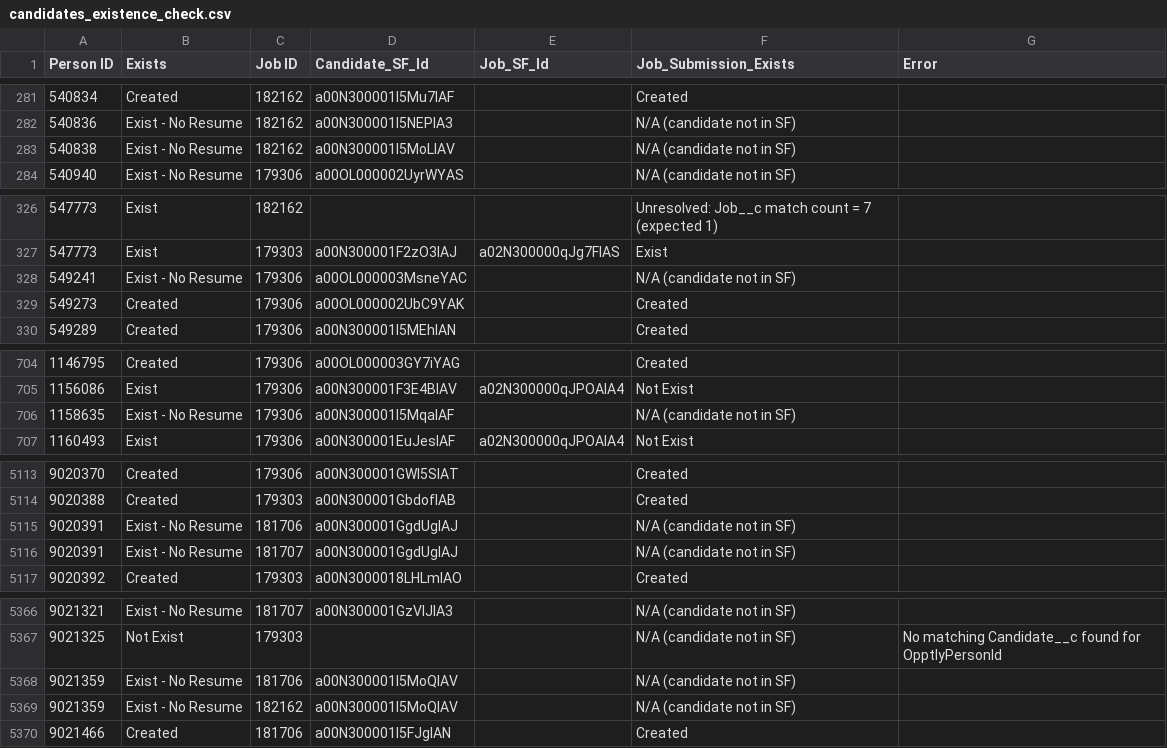
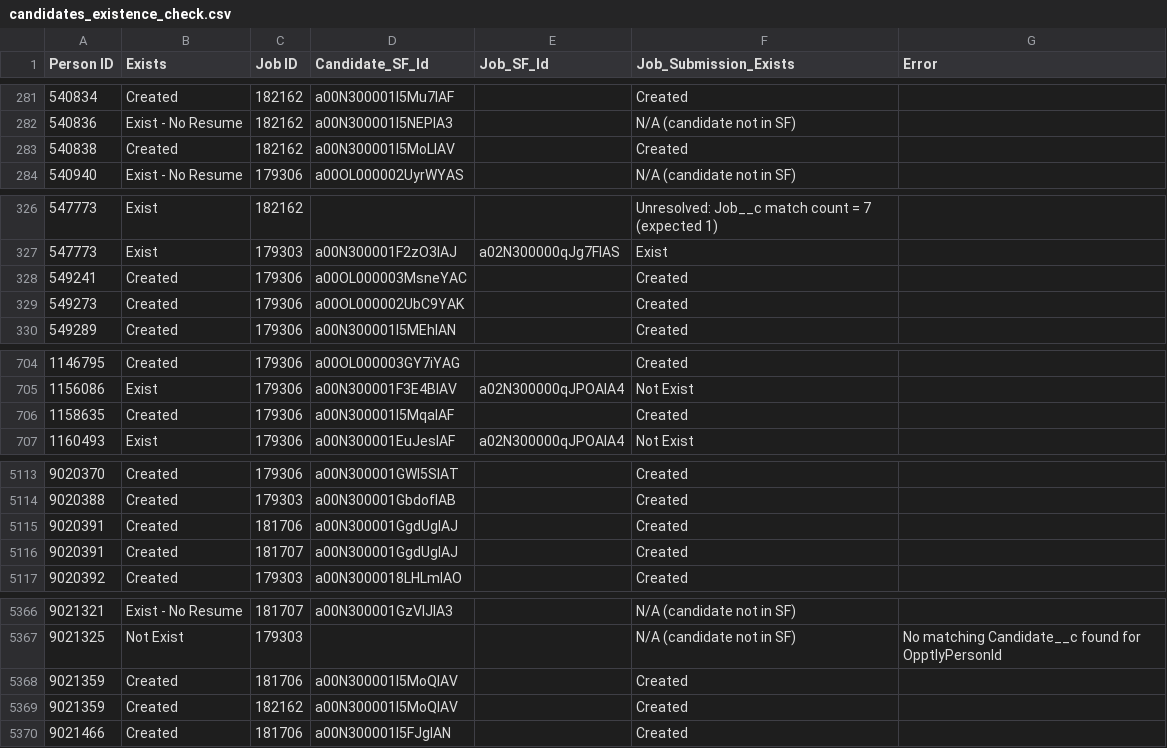
Before and after one commit to omersterlinghoffman/migration, a CSV file: candidates_existence_check.csv, drawn as a sheet; only a part is shown, gaps mark what is left out; the diff covers the shown part only.

```diff
--- a/candidates_existence_check.csv
+++ b/candidates_existence_check.csv
@@ -282,3 +282,3 @@ Person ID,Exists,Job ID,Candidate_SF_Id,Job_SF_Id,Job_Submission_Exists,Error
 540836,Exist - No Resume,182162,a00N300001I5NEPIA3,,N/A (candidate not in SF),
-540838,Exist - No Resume,182162,a00N300001I5MoLIAV,,N/A (candidate not in SF),
+540838,Created,182162,a00N300001I5MoLIAV,,Created,
 540940,Exist - No Resume,179306,a00OL000002UyrWYAS,,N/A (candidate not in SF),
@@ -327,3 +327,3 @@ Person ID,Exists,Job ID,Candidate_SF_Id,Job_SF_Id,Job_Submission_Exists,Error
 547773,Exist,179303,a00N300001F2zO3IAJ,a02N300000qJg7FIAS,Exist,
-549241,Exist - No Resume,179306,a00OL000003MsneYAC,,N/A (candidate not in SF),
+549241,Created,179306,a00OL000003MsneYAC,,Created,
 549273,Created,179306,a00OL000002UbC9YAK,,Created,
@@ -705,3 +705,3 @@ Person ID,Exists,Job ID,Candidate_SF_Id,Job_SF_Id,Job_Submission_Exists,Error
 1156086,Exist,179306,a00N300001F3E4BIAV,a02N300000qJPOAIA4,Not Exist,
-1158635,Exist - No Resume,179306,a00N300001I5MqaIAF,,N/A (candidate not in SF),
+1158635,Created,179306,a00N300001I5MqaIAF,,Created,
 1160493,Exist,179306,a00N300001EuJesIAF,a02N300000qJPOAIA4,Not Exist,
@@ -5114,4 +5114,4 @@ Person ID,Exists,Job ID,Candidate_SF_Id,Job_SF_Id,Job_Submission_Exists,Error
 9020388,Created,179303,a00N300001GbdofIAB,,Created,
-9020391,Exist - No Resume,181706,a00N300001GgdUgIAJ,,N/A (candidate not in SF),
-9020391,Exist - No Resume,181707,a00N300001GgdUgIAJ,,N/A (candidate not in SF),
+9020391,Created,181706,a00N300001GgdUgIAJ,,Created,
+9020391,Created,181707,a00N300001GgdUgIAJ,,Created,
 9020392,Created,179303,a00N3000018LHLmIAO,,Created,
@@ -5367,4 +5367,4 @@ Person ID,Exists,Job ID,Candidate_SF_Id,Job_SF_Id,Job_Submission_Exists,Error
 9021325,Not Exist,179303,,,N/A (candidate not in SF),No matching Candidate__c found for OpptlyPersonId
-9021359,Exist - No Resume,181706,a00N300001I5MoQIAV,,N/A (candidate not in SF),
-9021359,Exist - No Resume,182162,a00N300001I5MoQIAV,,N/A (candidate not in SF),
+9021359,Created,181706,a00N300001I5MoQIAV,,Created,
+9021359,Created,182162,a00N300001I5MoQIAV,,Created,
 9021466,Created,181706,a00N300001I5FJgIAN,,Created,
```
Also changed, not shown: 94 edited cells elsewhere in this file, 4 other files.
